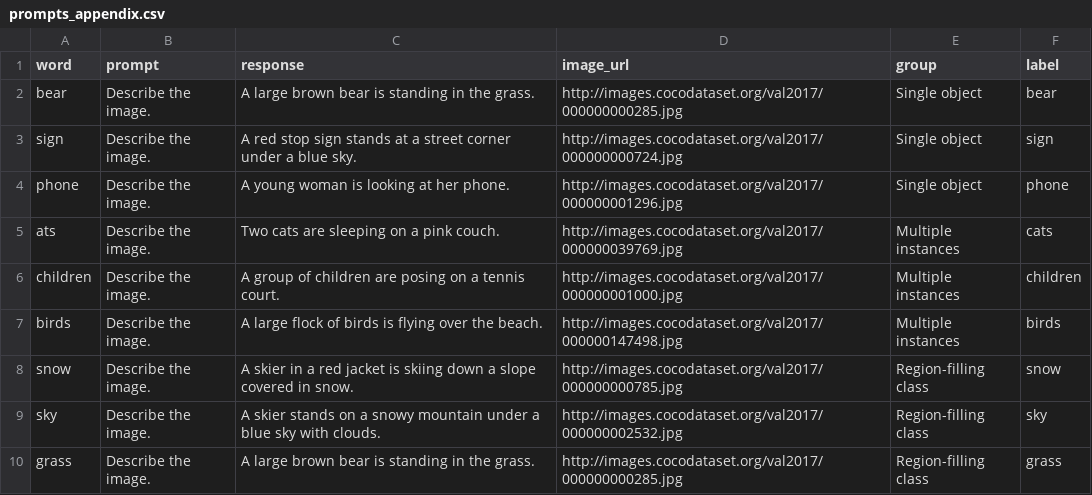
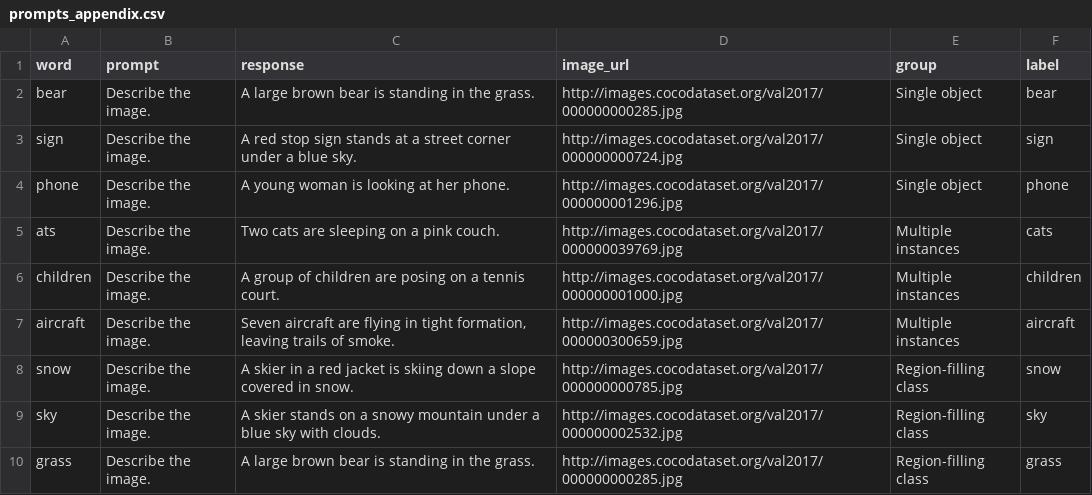
Before and after one commit to eilerstim/saliency-alignment, a CSV file: scripts/python/prompts_appendix.csv, drawn as a sheet.

```diff
--- a/scripts/python/prompts_appendix.csv
+++ b/scripts/python/prompts_appendix.csv
@@ -6,3 +6,3 @@ ats;Describe the image.;Two cats are sleeping on a pink couch.;http://images.coc
 children;Describe the image.;A group of children are posing on a tennis court.;http://images.cocodataset.org/val2017/000000001000.jpg;Multiple instances;children
-birds;Describe the image.;A large flock of birds is flying over the beach.;http://images.cocodataset.org/val2017/000000147498.jpg;Multiple instances;birds
+aircraft;Describe the image.;Seven aircraft are flying in tight formation, leaving trails of smoke.;http://images.cocodataset.org/val2017/000000300659.jpg;Multiple instances;aircraft
 snow;Describe the image.;A skier in a red jacket is skiing down a slope covered in snow.;http://images.cocodataset.org/val2017/000000000785.jpg;Region-filling class;snow
```
